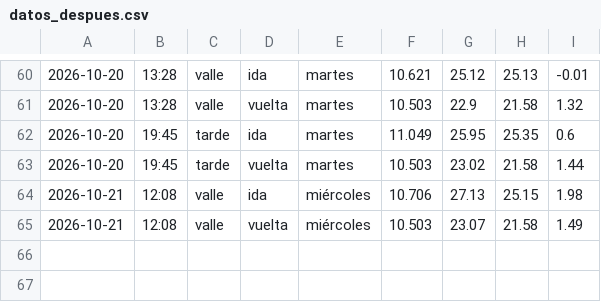
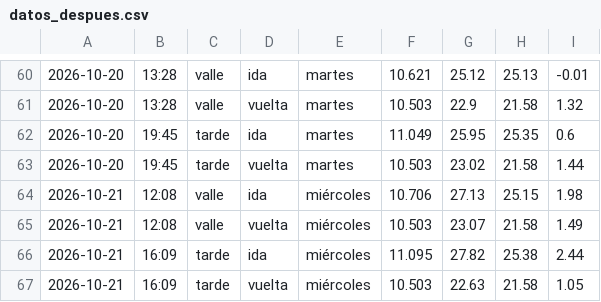
Before and after one commit to Attentive5570/impacto-rotonda, a CSV file: datos_despues.csv, drawn as a sheet; only a part is shown, gaps mark what is left out.

```diff
--- a/datos_despues.csv
+++ b/datos_despues.csv
@@ -65 +65,3 @@
 2026-10-21,12:08,valle,vuelta,miércoles,10.503,23.07,21.58,1.49
+2026-10-21,16:09,tarde,ida,miércoles,11.095,27.82,25.38,2.44
+2026-10-21,16:09,tarde,vuelta,miércoles,10.503,22.63,21.58,1.05
```
